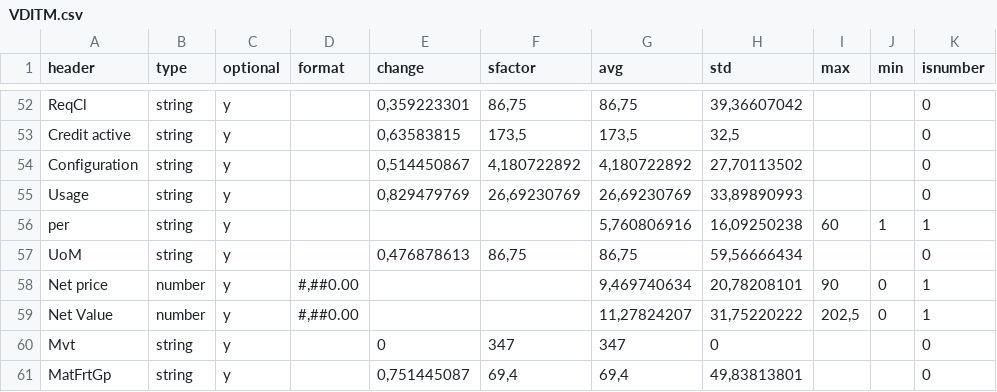
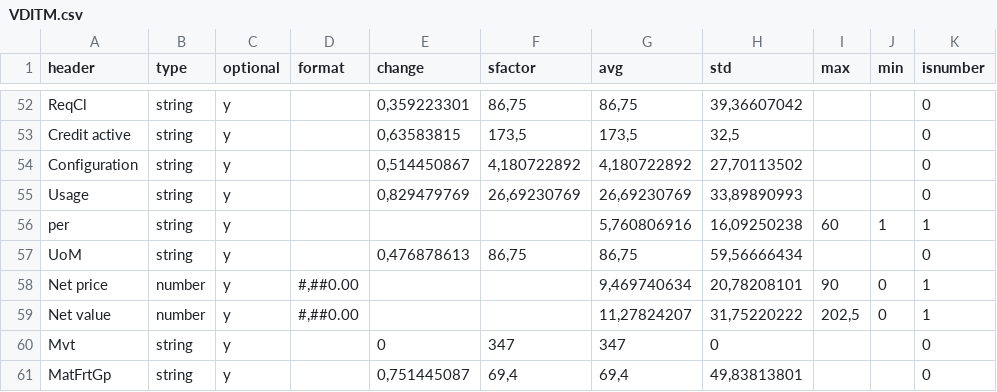
Before and after one commit to scorby/Datagenerator, a CSV file: csvSources/schema/VDITM.csv, drawn as a sheet; only a part is shown, gaps mark what is left out; the diff names each change by its address in the sheet, - before the commit and + after, or states it on an @@ line.

```diff
--- a/csvSources/schema/VDITM.csv
+++ b/csvSources/schema/VDITM.csv
-A59 (header): Net Value
+A59 (header): Net value
```
Also changed, not shown: csvSources/schema/VAITM.csv, csvSources/schema/VDHDR.csv, 15 other files.
